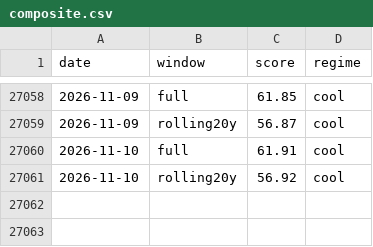
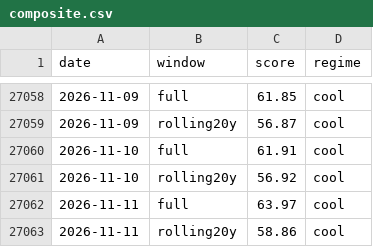
Before and after one commit to JungOhLee/macro-monitoring, a CSV file: data/scores/composite.csv, drawn as a sheet; only a part is shown, gaps mark what is left out.

```diff
--- a/data/scores/composite.csv
+++ b/data/scores/composite.csv
@@ -27061 +27061,3 @@ date,window,score,regime
 2026-11-10,rolling20y,56.92,cool
+2026-11-11,full,63.97,cool
+2026-11-11,rolling20y,58.86,cool
```
Also changed, not shown: data/raw/btcusd.csv, data/raw/spx.csv, 8 other files.
